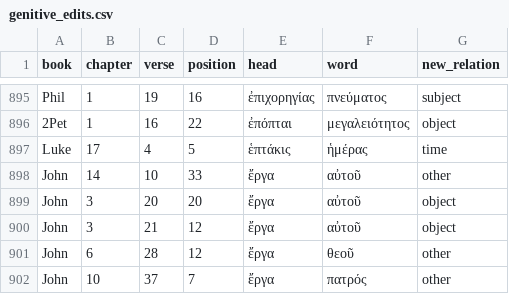
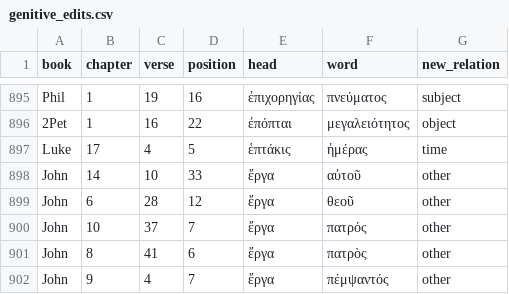
Before and after one commit to kaplanas/greek-new-testament, a CSV file: process_third_party_files/sblgnt/genitive_edits.csv, drawn as a sheet; only a part is shown, gaps mark what is left out; the shorter side is filled out with more unchanged rows; the diff names each change by its address in the sheet, - before the commit and + after, or states it on an @@ line.

```diff
--- a/process_third_party_files/sblgnt/genitive_edits.csv
+++ b/process_third_party_files/sblgnt/genitive_edits.csv
-row 899: John | 3 | 20 | 20 | ἔργα | αὐτοῦ | object
-row 900: John | 3 | 21 | 12 | ἔργα | αὐτοῦ | object
```
Also changed, not shown: process_third_party_files/sblgnt/cuts.csv, process_third_party_files/sblgnt/head_edits.csv, 7 other files.
